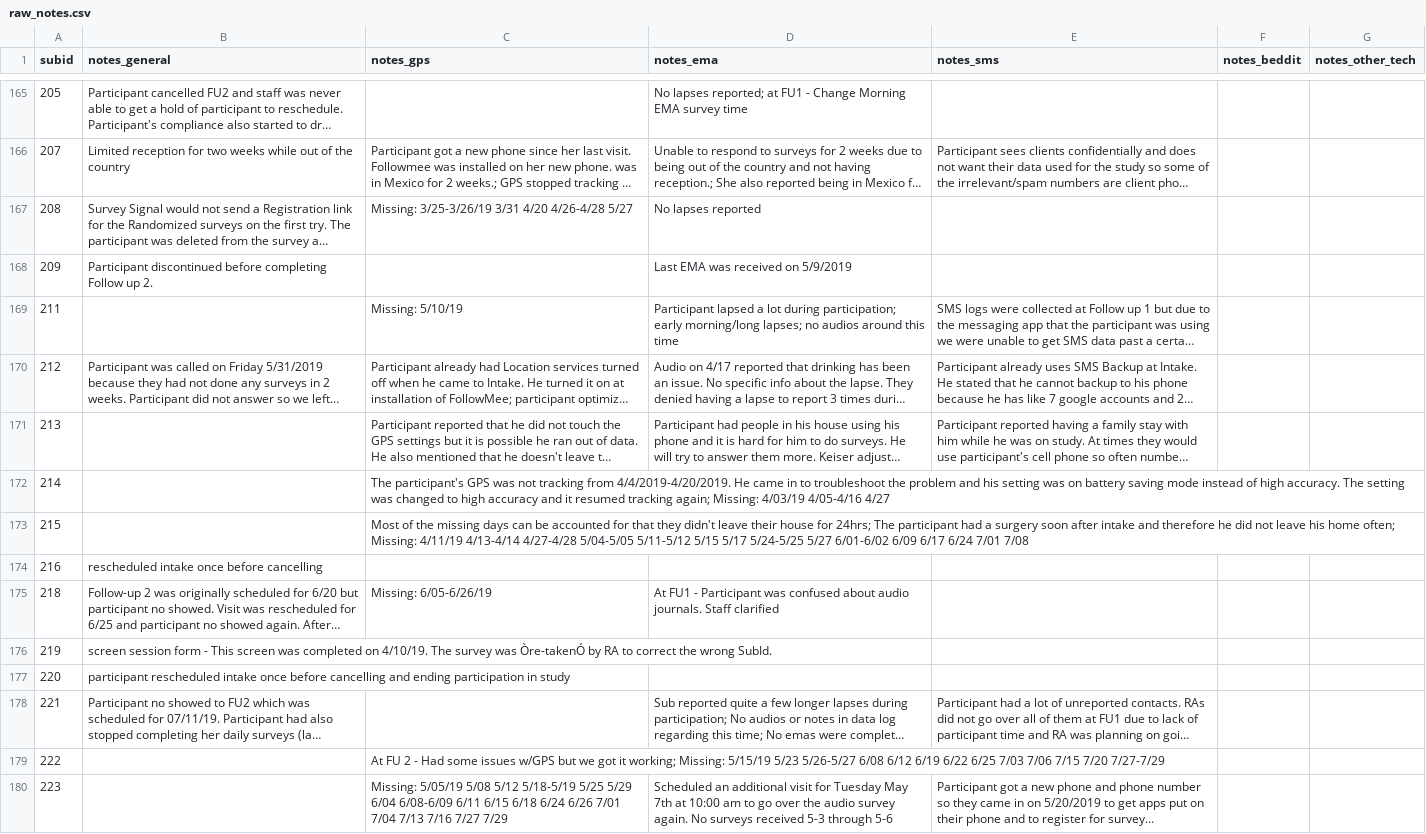
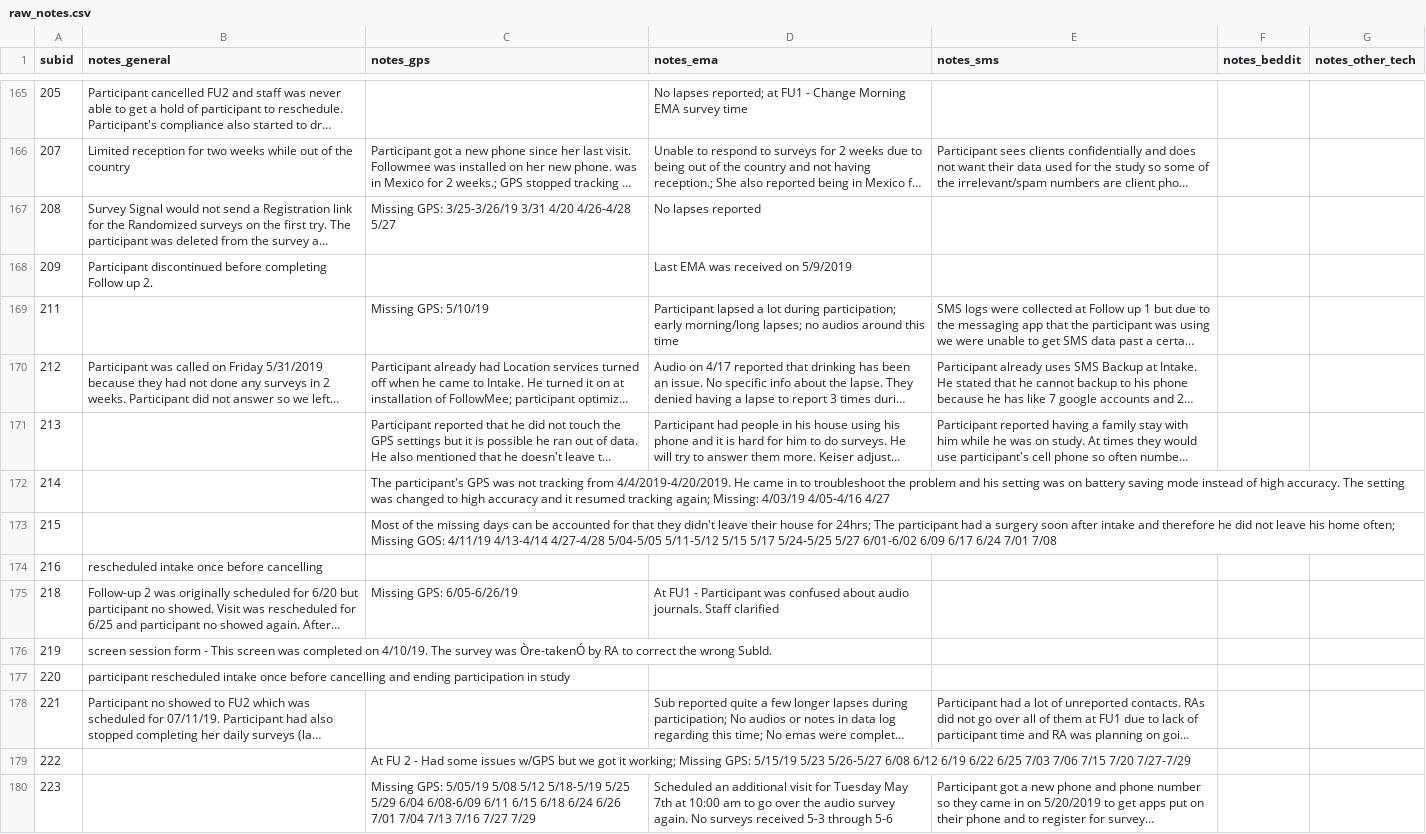
Before and after one commit to seschneck/risk_archive_2023_1121, a CSV file: shared/notes/raw_notes.csv, drawn as a sheet; only a part is shown, gaps mark what is left out; long unchanged cells end in …; the diff covers the shown part only; the diff names each change by its address in the sheet, - before the commit and + after, or states it on an @@ line.

Commit message:
updates notes for first 50 subids and cross checks with data logs

```diff
--- a/shared/notes/raw_notes.csv
+++ b/shared/notes/raw_notes.csv
-C167 (notes_gps): Missing: 3/25-3/26/19 3/31…
+C167 (notes_gps): Missing GPS: 3/25-3/26/19 3/31…
-C169 (notes_gps): Missing: 5/10/19
+C169 (notes_gps): Missing GPS: 5/10/19
-C173 (notes_gps): …home often; Missing: 4/11/19 4/13-4/14…
+C173 (notes_gps): …home often; Missing GOS: 4/11/19 4/13-4/14…
-C175 (notes_gps): Missing: 6/05-6/26/19
+C175 (notes_gps): Missing GPS: 6/05-6/26/19
-C179 (notes_gps): …it working; Missing: 5/15/19 5/23…
+C179 (notes_gps): …it working; Missing GPS: 5/15/19 5/23…
-C180 (notes_gps): Missing: 5/05/19 5/08…
+C180 (notes_gps): Missing GPS: 5/05/19 5/08…
```
Also changed, not shown: 70 edited cells elsewhere in this file, 3 other files.
